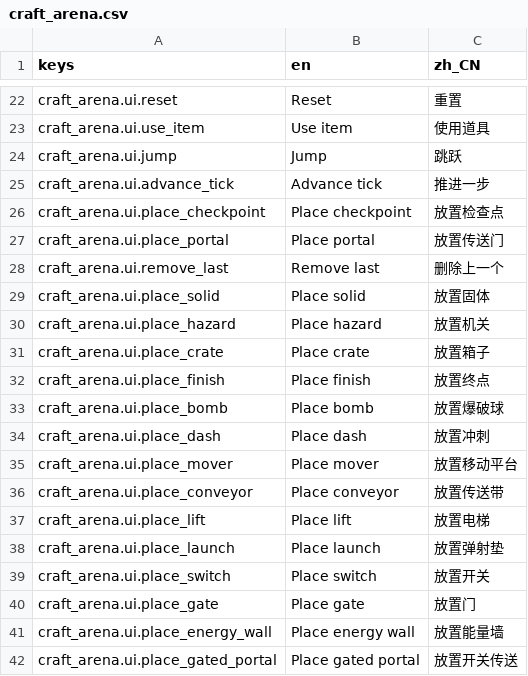
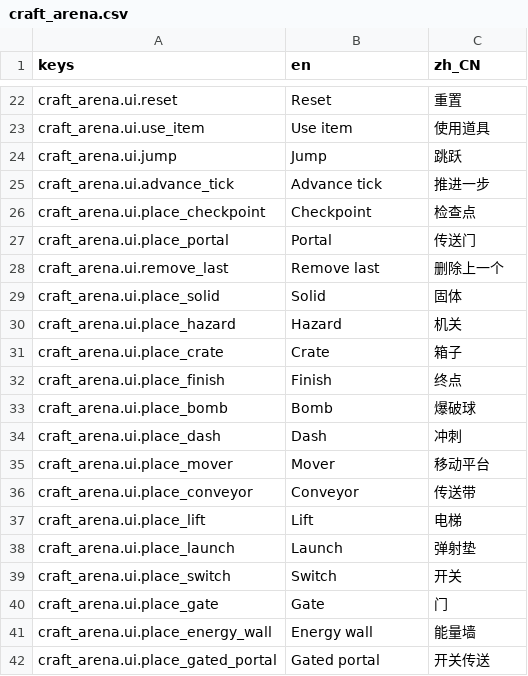
Before and after one commit to czmomocha/craftarena, a CSV file: game/content/locale/craft_arena.csv, drawn as a sheet; only a part is shown, gaps mark what is left out; the diff covers the shown part only.

```diff
--- a/game/content/locale/craft_arena.csv
+++ b/game/content/locale/craft_arena.csv
@@ -25,18 +25,18 @@ craft_arena.ui.jump,Jump,跳跃
 craft_arena.ui.advance_tick,Advance tick,推进一步
-craft_arena.ui.place_checkpoint,Place checkpoint,放置检查点
-craft_arena.ui.place_portal,Place portal,放置传送门
+craft_arena.ui.place_checkpoint,Checkpoint,检查点
+craft_arena.ui.place_portal,Portal,传送门
 craft_arena.ui.remove_last,Remove last,删除上一个
-craft_arena.ui.place_solid,Place solid,放置固体
-craft_arena.ui.place_hazard,Place hazard,放置机关
-craft_arena.ui.place_crate,Place crate,放置箱子
-craft_arena.ui.place_finish,Place finish,放置终点
-craft_arena.ui.place_bomb,Place bomb,放置爆破球
-craft_arena.ui.place_dash,Place dash,放置冲刺
-craft_arena.ui.place_mover,Place mover,放置移动平台
-craft_arena.ui.place_conveyor,Place conveyor,放置传送带
-craft_arena.ui.place_lift,Place lift,放置电梯
-craft_arena.ui.place_launch,Place launch,放置弹射垫
-craft_arena.ui.place_switch,Place switch,放置开关
-craft_arena.ui.place_gate,Place gate,放置门
-craft_arena.ui.place_energy_wall,Place energy wall,放置能量墙
-craft_arena.ui.place_gated_portal,Place gated portal,放置开关传送
+craft_arena.ui.place_solid,Solid,固体
+craft_arena.ui.place_hazard,Hazard,机关
+craft_arena.ui.place_crate,Crate,箱子
+craft_arena.ui.place_finish,Finish,终点
+craft_arena.ui.place_bomb,Bomb,爆破球
+craft_arena.ui.place_dash,Dash,冲刺
+craft_arena.ui.place_mover,Mover,移动平台
+craft_arena.ui.place_conveyor,Conveyor,传送带
+craft_arena.ui.place_lift,Lift,电梯
+craft_arena.ui.place_launch,Launch,弹射垫
+craft_arena.ui.place_switch,Switch,开关
+craft_arena.ui.place_gate,Gate,门
+craft_arena.ui.place_energy_wall,Energy wall,能量墙
+craft_arena.ui.place_gated_portal,Gated portal,开关传送
```
Also changed, not shown: 9 added rows and 16 edited cells elsewhere in this file, 31 other files.
